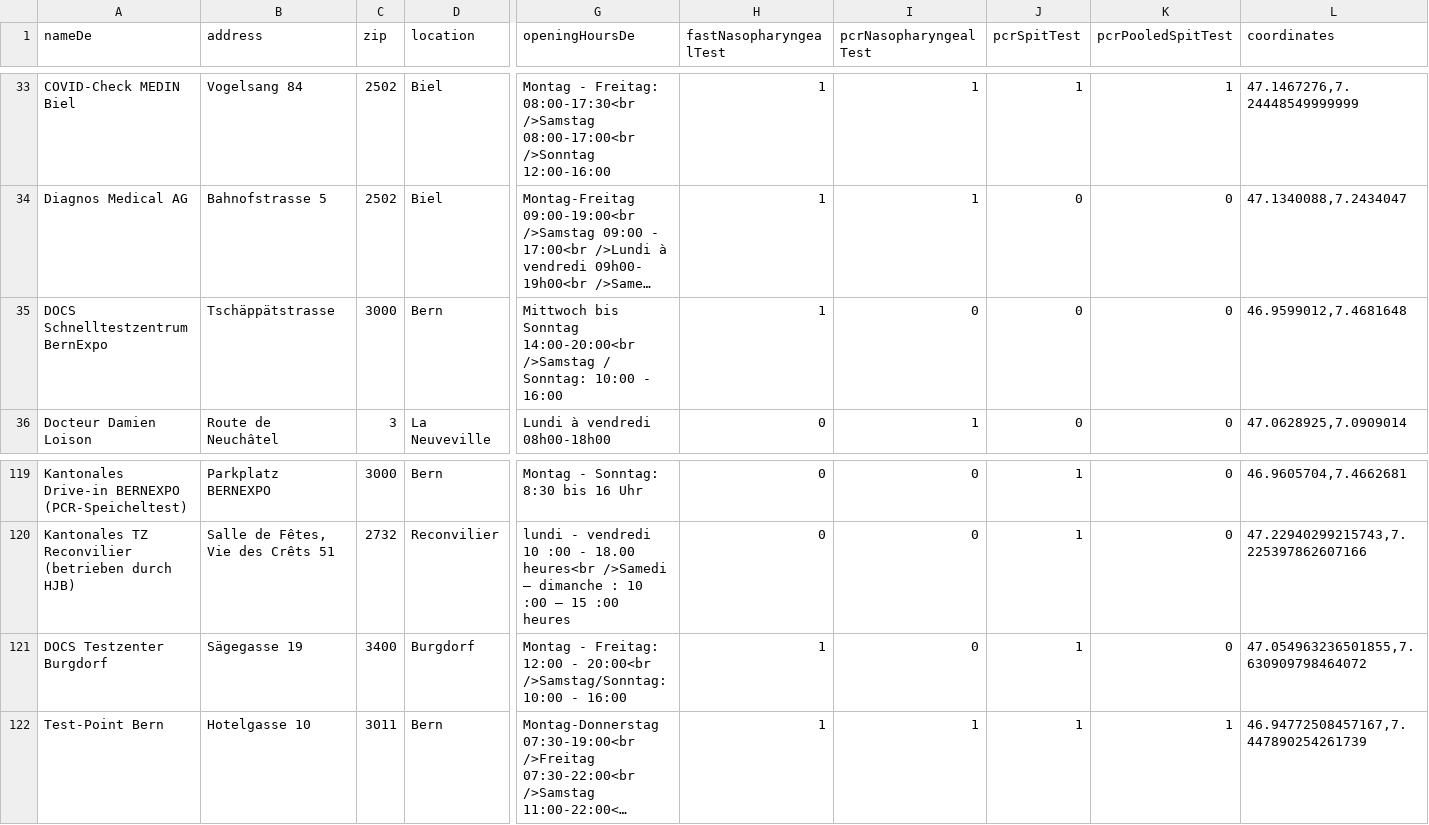
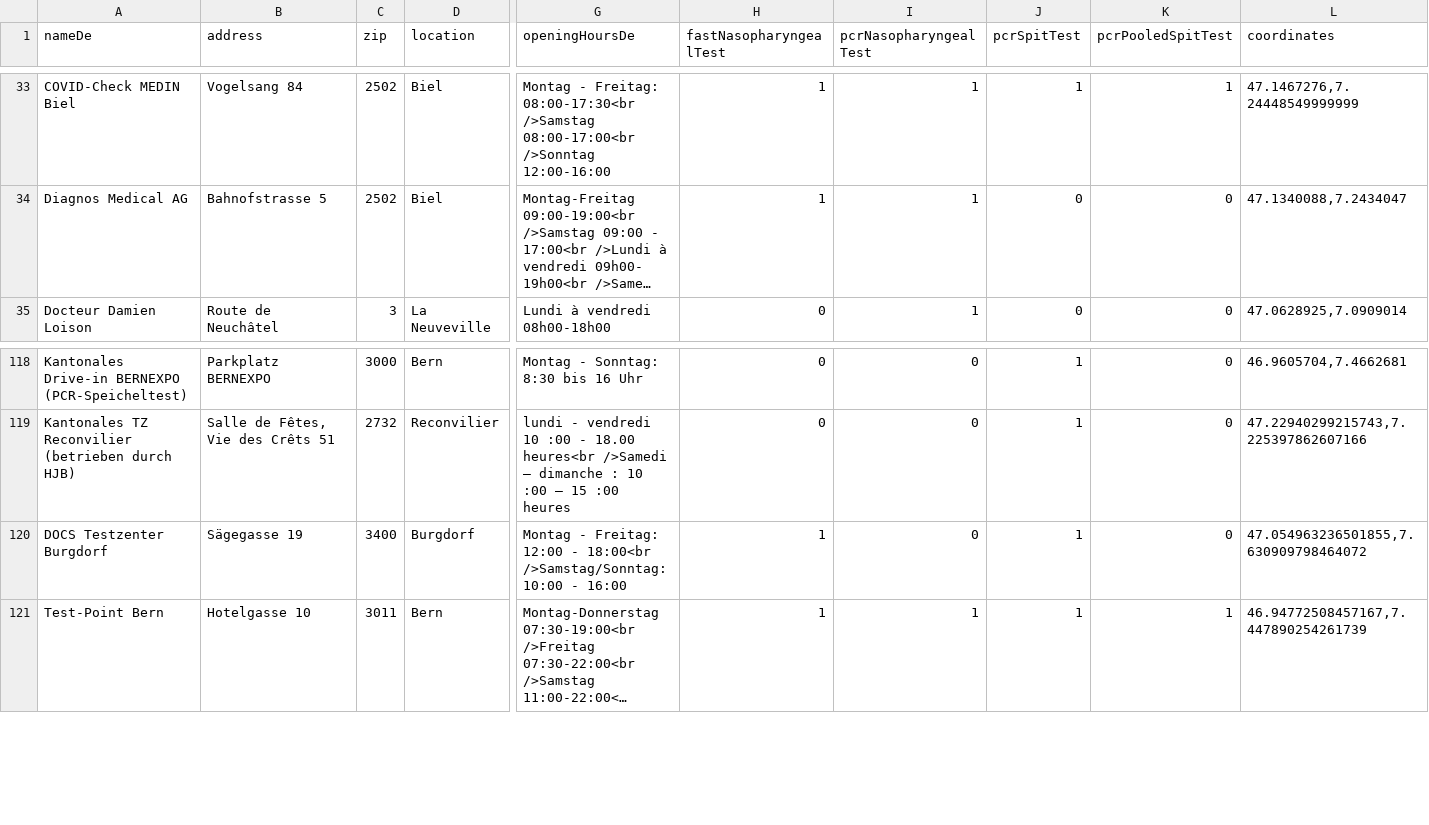
Before and after one commit to openDataBE/TestOffer, a CSV file: test_locations.csv, drawn as a sheet; only a part is shown, gaps mark what is left out; long unchanged cells end in …; removed rows and columns are numbered as before the commit, all else as after; rows hold the shown columns only; the diff names each change by its address in the sheet, - before the commit and + after, or states it on an @@ line.

```diff
--- a/test_locations.csv
+++ b/test_locations.csv
-row 35: DOCS Schnelltestzentrum BernExpo | Tschäppätstrasse | 3000 | Bern | Mittwoch bis Sonntag 14:00-20:00<br />Samstag / Sonntag: 10:00 - 16:00 | 1 | 0 | 0 | 0 | 46.9599012,7.4681648
-G120 (openingHoursDe): …12:00 - 20:00<br />Samstag/Sonntag: 10:00…
+G120 (openingHoursDe): …12:00 - 18:00<br />Samstag/Sonntag: 10:00…
```
